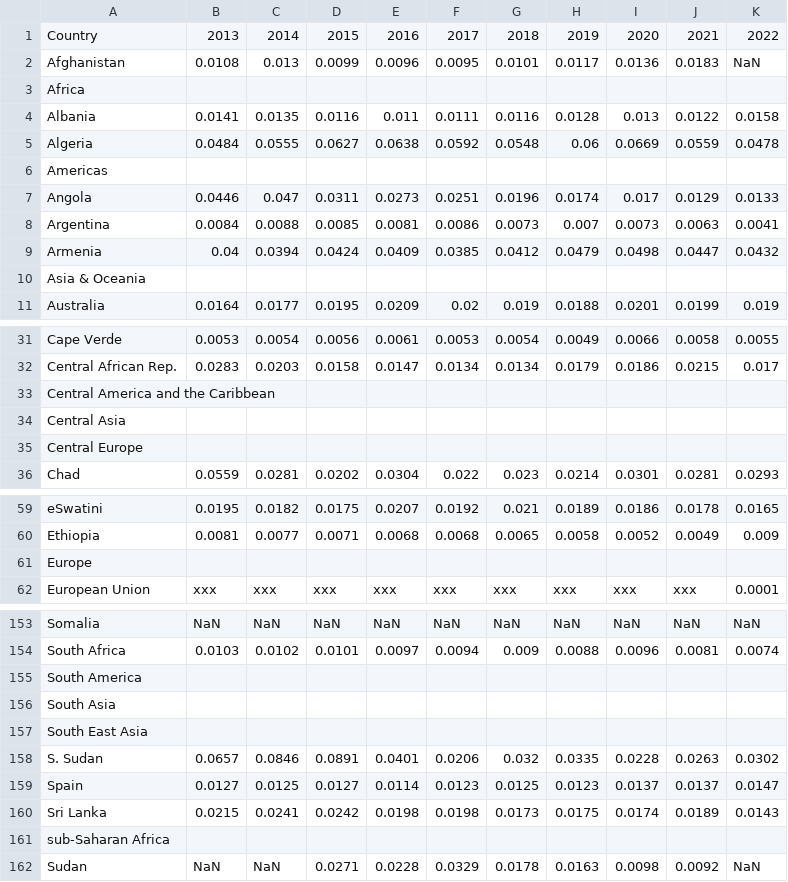
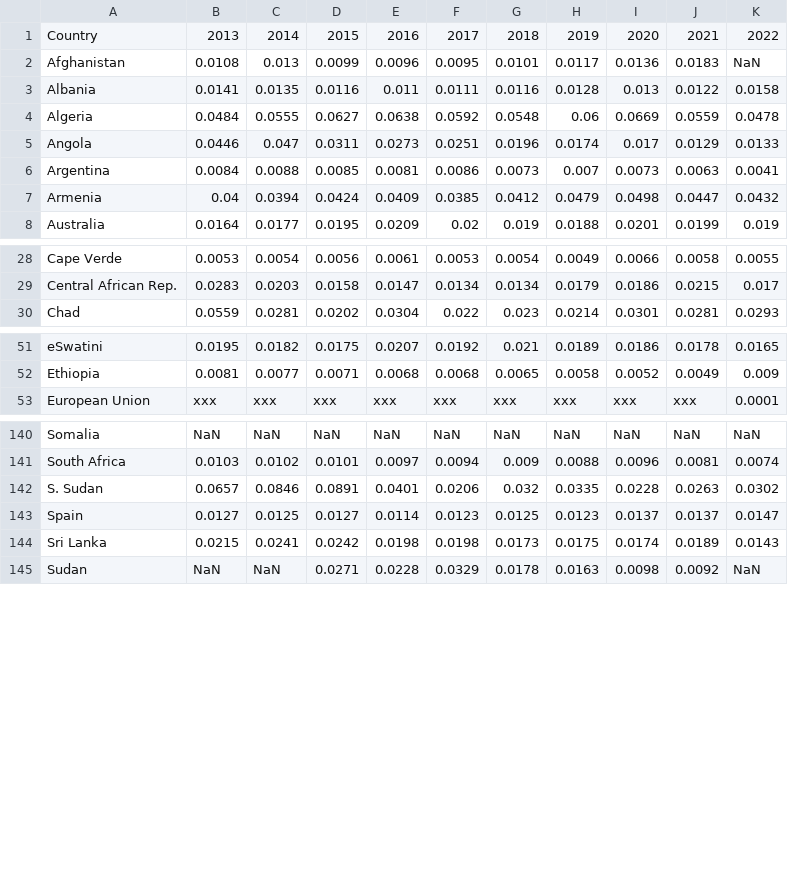
Before and after one commit to Jngg0093/DataVis2, a CSV file: Data Visualisation 2/Data/military_spending.csv, drawn as a sheet; only a part is shown, gaps mark what is left out; the diff covers the shown part only.

Commit message:
Add files via upload

```diff
--- a/Data Visualisation 2/Data/military_spending.csv
+++ b/Data Visualisation 2/Data/military_spending.csv
@@ -2,6 +2,4 @@
 Afghanistan,0.0108,0.013,0.0099,0.0096,0.0095,0.0101,0.0117,0.0136,0.0183,NaN
-Africa,,,,,,,,,,
 Albania,0.0141,0.0135,0.0116,0.011,0.0111,0.0116,0.0128,0.013,0.0122,0.0158
 Algeria,0.0484,0.0555,0.0627,0.0638,0.0592,0.0548,0.06,0.0669,0.0559,0.0478
-Americas,,,,,,,,,,
 Angola,0.0446,0.047,0.0311,0.0273,0.0251,0.0196,0.0174,0.017,0.0129,0.0133
@@ -9,3 +7,2 @@ Argentina,0.0084,0.0088,0.0085,0.0081,0.0086,0.0073,0.007,0.0073,0.0063,0.0041
 Armenia,0.04,0.0394,0.0424,0.0409,0.0385,0.0412,0.0479,0.0498,0.0447,0.0432
-Asia & Oceania,,,,,,,,,,
 Australia,0.0164,0.0177,0.0195,0.0209,0.02,0.019,0.0188,0.0201,0.0199,0.019
@@ -32,5 +29,2 @@ Cape Verde,0.0053,0.0054,0.0056,0.0061,0.0053,0.0054,0.0049,0.0066,0.0058,0.0055
 Central African Rep.,0.0283,0.0203,0.0158,0.0147,0.0134,0.0134,0.0179,0.0186,0.0215,0.017
-Central America and the Caribbean,,,,,,,,,,
-Central Asia,,,,,,,,,,
-Central Europe,,,,,,,,,,
 Chad,0.0559,0.0281,0.0202,0.0304,0.022,0.023,0.0214,0.0301,0.0281,0.0293
@@ -60,3 +52,2 @@ eSwatini,0.0195,0.0182,0.0175,0.0207,0.0192,0.021,0.0189,0.0186,0.0178,0.0165
 Ethiopia,0.0081,0.0077,0.0071,0.0068,0.0068,0.0065,0.0058,0.0052,0.0049,0.009
-Europe,,,,,,,,,,
 European Union,xxx,xxx,xxx,xxx,xxx,xxx,xxx,xxx,xxx,0.0001
@@ -154,5 +141,2 @@ Somalia,NaN,NaN,NaN,NaN,NaN,NaN,NaN,NaN,NaN,NaN
 South Africa,0.0103,0.0102,0.0101,0.0097,0.0094,0.009,0.0088,0.0096,0.0081,0.0074
-South America,,,,,,,,,,
-South Asia,,,,,,,,,,
-South East Asia,,,,,,,,,,
 S. Sudan,0.0657,0.0846,0.0891,0.0401,0.0206,0.032,0.0335,0.0228,0.0263,0.0302
@@ -160,3 +144,2 @@ Spain,0.0127,0.0125,0.0127,0.0114,0.0123,0.0125,0.0123,0.0137,0.0137,0.0147
 Sri Lanka,0.0215,0.0241,0.0242,0.0198,0.0198,0.0173,0.0175,0.0174,0.0189,0.0143
-sub-Saharan Africa,,,,,,,,,,
 Sudan,NaN,NaN,0.0271,0.0228,0.0329,0.0178,0.0163,0.0098,0.0092,NaN
```
Also changed, not shown: 6 removed rows elsewhere in this file.
